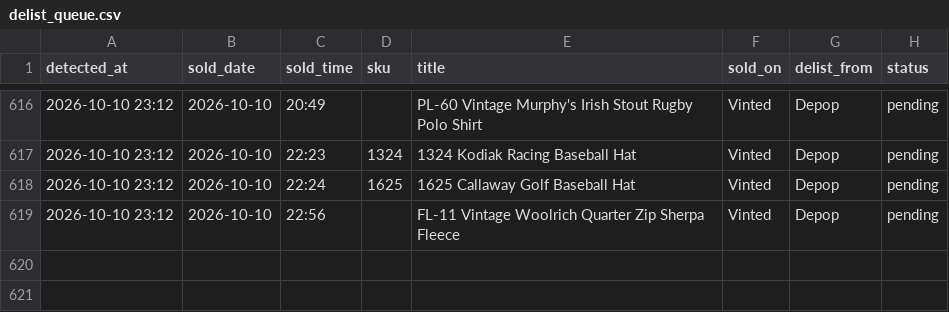
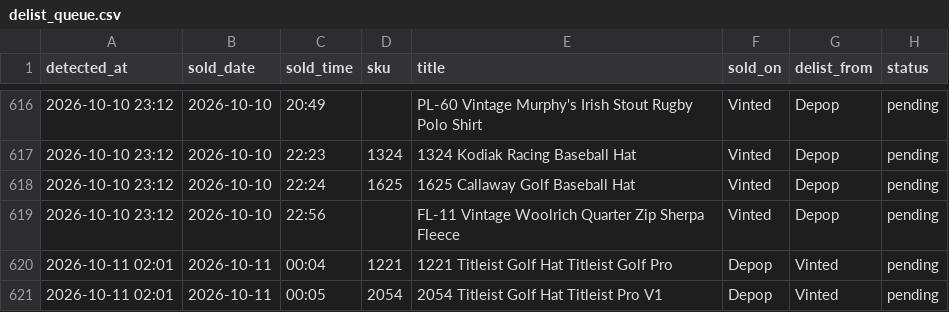
Before and after one commit to notanotherwholesale-sudo/fm-sales-tracker, a CSV file: delist_queue.csv, drawn as a sheet; only a part is shown, gaps mark what is left out.

Commit message:
data: 2026-10-11 01:01 run

```diff
--- a/delist_queue.csv
+++ b/delist_queue.csv
@@ -619 +619,3 @@ detected_at,sold_date,sold_time,sku,title,sold_on,delist_from,status
 2026-10-10 23:12,2026-10-10,22:56,,FL-11 Vintage Woolrich Quarter Zip Sherpa Fleece,Vinted,Depop,pending
+2026-10-11 02:01,2026-10-11,00:04,1221,1221 Titleist Golf Hat Titleist Golf Pro,Depop,Vinted,pending
+2026-10-11 02:01,2026-10-11,00:05,2054,2054 Titleist Golf Hat Titleist Pro V1,Depop,Vinted,pending
```
Also changed, not shown: fm_sales.csv, 1 other file.
